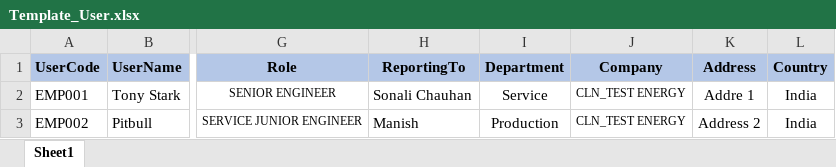
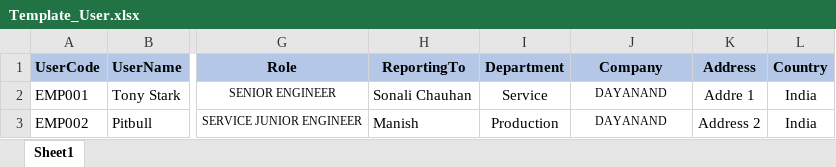
Before and after one commit to sujayjena/AVPolyPack_API, an Excel workbook: Presentation/AVPolyPack.API/FormatFiles/Template_User.xlsx, sheet Sheet1, drawn as a sheet; only a part is shown, gaps mark what is left out; values as stored, in another font and other column widths than the file's, no borders; the diff names each change by its address in the sheet, - before the commit and + after, or states it on an @@ line.

```diff
--- a/Presentation/AVPolyPack.API/FormatFiles/Template_User.xlsx (sheet Sheet1)
+++ b/Presentation/AVPolyPack.API/FormatFiles/Template_User.xlsx (sheet Sheet1)
-J2:J3 (Company): CLN_TEST ENERGY
+J2:J3 (Company): DAYANAND
```
Also changed, not shown: 2 other files.
